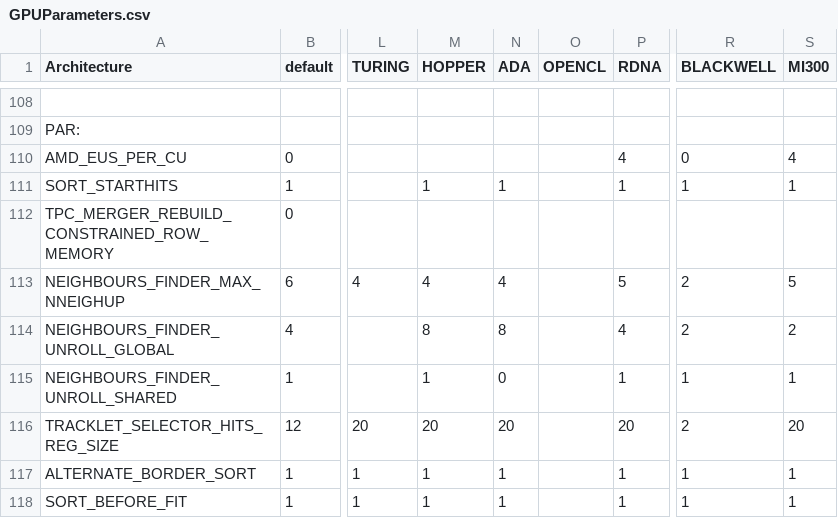
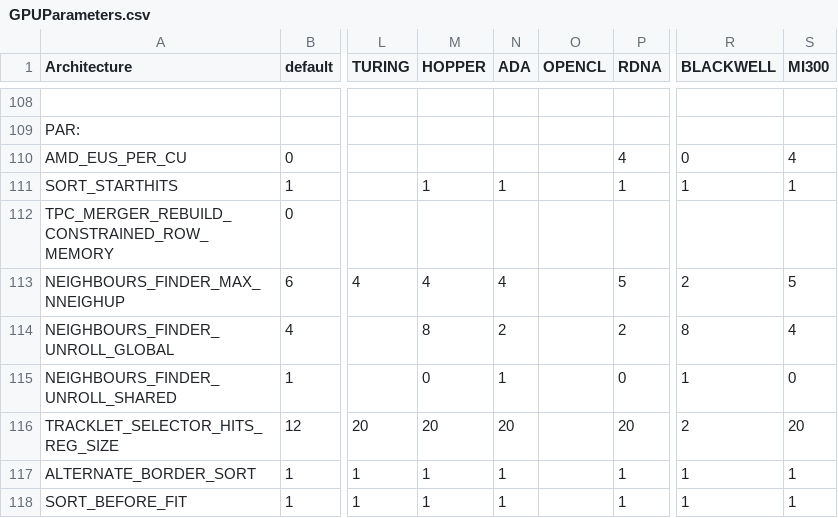
Before and after one commit to cern-nextgen/AliceO2, a CSV file: GPU/GPUTracking/Definitions/Parameters/GPUParameters.csv, drawn as a sheet; only a part is shown, gaps mark what is left out; the diff covers the shown part only; the diff names each change by its address in the sheet, - before the commit and + after, or states it on an @@ line.

```diff
--- a/GPU/GPUTracking/Definitions/Parameters/GPUParameters.csv
+++ b/GPU/GPUTracking/Definitions/Parameters/GPUParameters.csv
-N114 (ADA): 8
+N114 (ADA): 2
-P114 (RDNA): 4
+P114 (RDNA): 2
-R114 (BLACKWELL): 2
+R114 (BLACKWELL): 8
-S114 (MI300): 2
+S114 (MI300): 4
-M115 (HOPPER): 1
+M115 (HOPPER): 0
-N115 (ADA): 0
+N115 (ADA): 1
-P115 (RDNA): 1
+P115 (RDNA): 0
-S115 (MI300): 1
+S115 (MI300): 0
```
Also changed, not shown: 28 edited cells elsewhere in this file.
